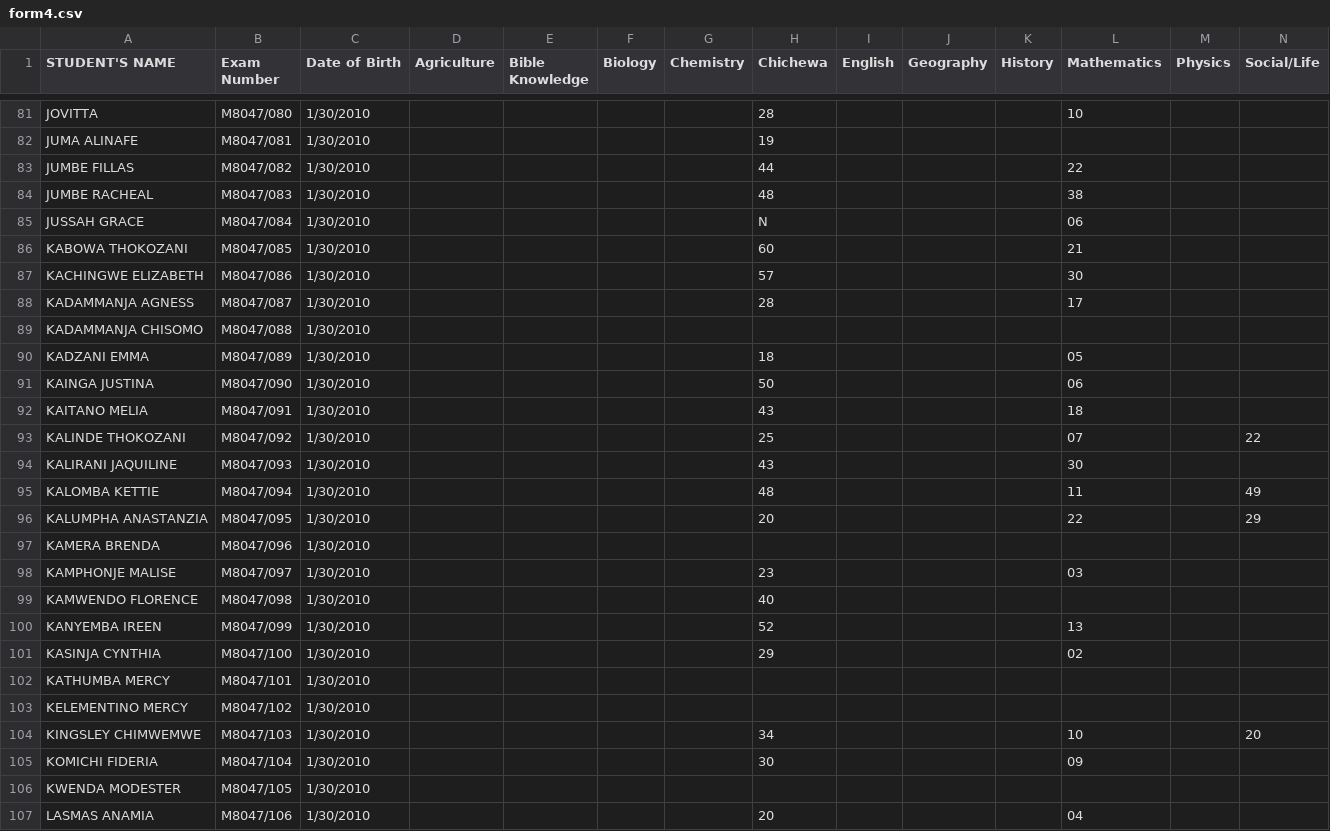
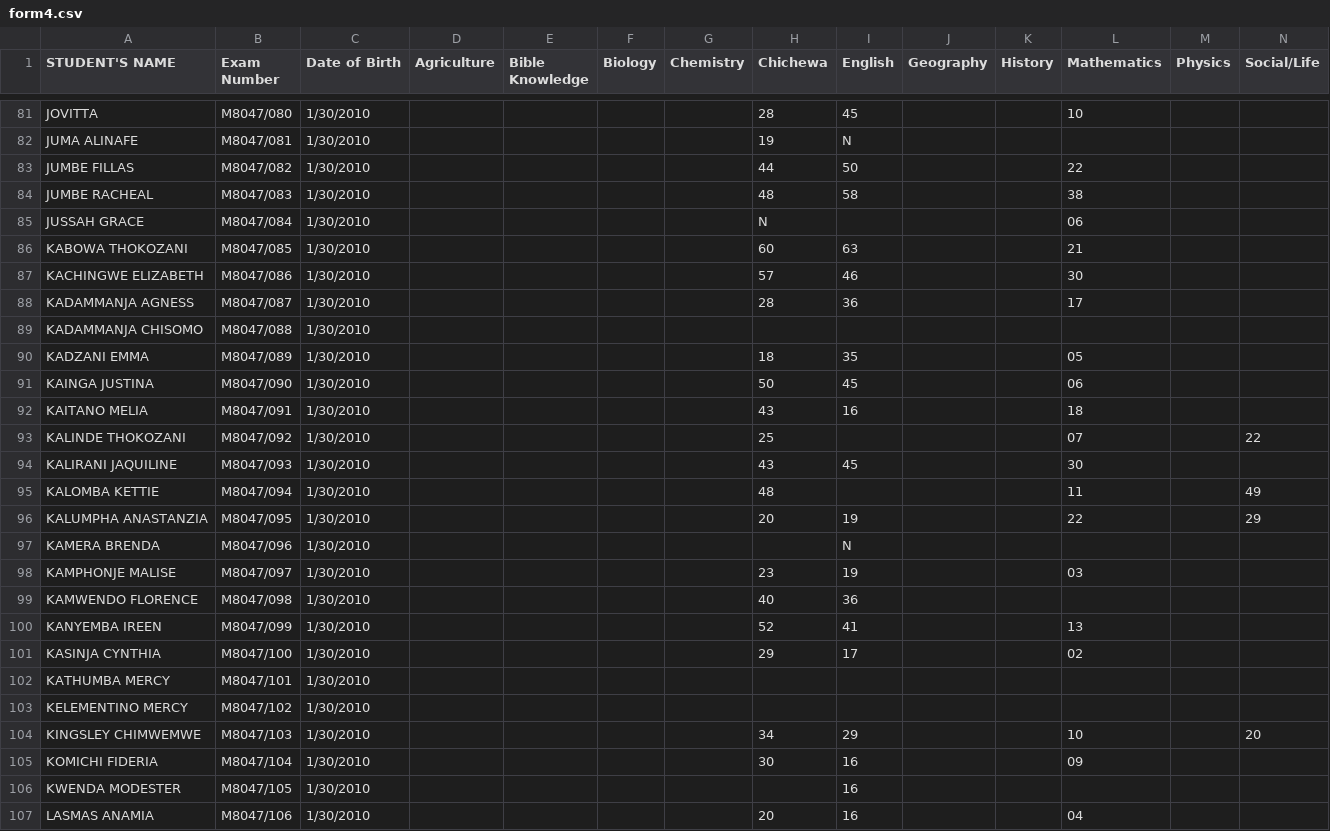
Before and after one commit to magawass/ExApp, a CSV file: form4.csv, drawn as a sheet; only a part is shown, gaps mark what is left out; the diff covers the shown part only; the diff names each change by its address in the sheet, - before the commit and + after, or states it on an @@ line.

Commit message:
Update: form4 - English (3/25/2026, 7:51:38 PM)

```diff
--- a/form4.csv
+++ b/form4.csv
-I81 (English): (empty)
+I81 (English): 45
-I82 (English): (empty)
+I82 (English): N
-I83 (English): (empty)
+I83 (English): 50
-I84 (English): (empty)
+I84 (English): 58
-I86 (English): (empty)
+I86 (English): 63
-I87 (English): (empty)
+I87 (English): 46
-I88 (English): (empty)
+I88 (English): 36
-I90 (English): (empty)
+I90 (English): 35
-I91 (English): (empty)
+I91 (English): 45
-I92 (English): (empty)
+I92 (English): 16
-I94 (English): (empty)
+I94 (English): 45
-I96 (English): (empty)
+I96 (English): 19
-I97 (English): (empty)
+I97 (English): N
-I98 (English): (empty)
+I98 (English): 19
-I99 (English): (empty)
+I99 (English): 36
-I100 (English): (empty)
+I100 (English): 41
-I101 (English): (empty)
+I101 (English): 17
-I104 (English): (empty)
+I104 (English): 29
-I105:I107 (English): (empty)
+I105:I107 (English): 16
```
Also changed, not shown: 30 edited cells elsewhere in this file.
